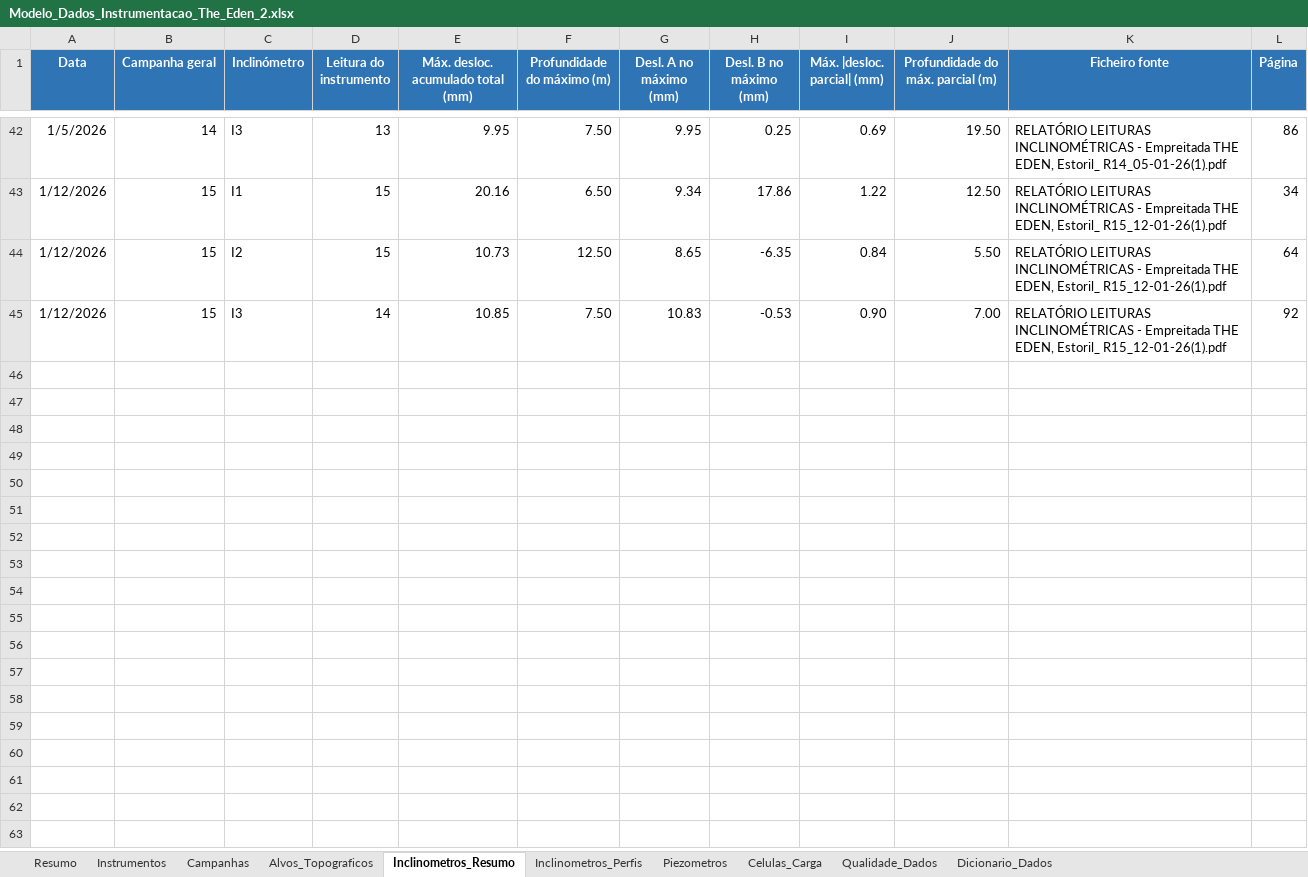
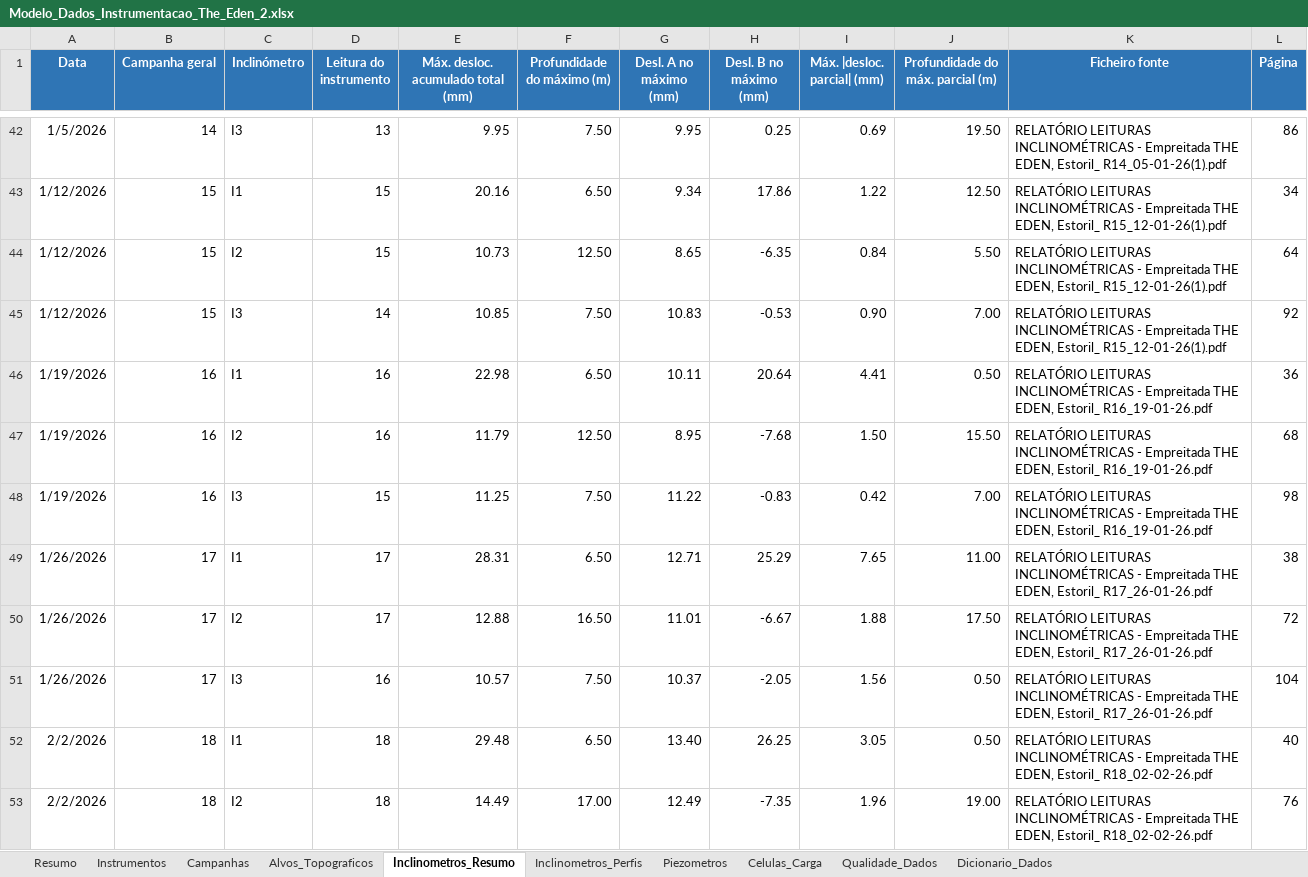
Before and after one commit to joaocarvalho6sus/app-eden-instrumenta-o, an Excel workbook: Modelo_Dados_Instrumentacao_The_Eden_2.xlsx, sheet Inclinometros_Resumo, drawn as a sheet; only a part is shown, gaps mark what is left out; values as stored, in another font and other column widths than the file's, no borders; conditional formats and table styles not drawn; the diff covers the shown part only; the diff names each change by its address in the sheet, - before the commit and + after, or states it on an @@ line.

```diff
--- a/Modelo_Dados_Instrumentacao_The_Eden_2.xlsx (sheet Inclinometros_Resumo)
+++ b/Modelo_Dados_Instrumentacao_The_Eden_2.xlsx (sheet Inclinometros_Resumo)
+row 46: 1/19/2026 | 16 | I1 | 16 | 22.98 | 6.50 | 10.11 | 20.64 | 4.41 | 0.50 | RELATÓRIO LEITURAS INCLINOMÉTRICAS - Empreitada THE EDEN, Estoril_ R16_19-01-26.pdf | 36
+row 47: 1/19/2026 | 16 | I2 | 16 | 11.79 | 12.50 | 8.95 | -7.68 | 1.50 | 15.50 | RELATÓRIO LEITURAS INCLINOMÉTRICAS - Empreitada THE EDEN, Estoril_ R16_19-01-26.pdf | 68
+row 48: 1/19/2026 | 16 | I3 | 15 | 11.25 | 7.50 | 11.22 | -0.83 | 0.42 | 7.00 | RELATÓRIO LEITURAS INCLINOMÉTRICAS - Empreitada THE EDEN, Estoril_ R16_19-01-26.pdf | 98
+row 49: 1/26/2026 | 17 | I1 | 17 | 28.31 | 6.50 | 12.71 | 25.29 | 7.65 | 11.00 | RELATÓRIO LEITURAS INCLINOMÉTRICAS - Empreitada THE EDEN, Estoril_ R17_26-01-26.pdf | 38
+row 50: 1/26/2026 | 17 | I2 | 17 | 12.88 | 16.50 | 11.01 | -6.67 | 1.88 | 17.50 | RELATÓRIO LEITURAS INCLINOMÉTRICAS - Empreitada THE EDEN, Estoril_ R17_26-01-26.pdf | 72
+row 51: 1/26/2026 | 17 | I3 | 16 | 10.57 | 7.50 | 10.37 | -2.05 | 1.56 | 0.50 | RELATÓRIO LEITURAS INCLINOMÉTRICAS - Empreitada THE EDEN, Estoril_ R17_26-01-26.pdf | 104
+row 52: 2/2/2026 | 18 | I1 | 18 | 29.48 | 6.50 | 13.40 | 26.25 | 3.05 | 0.50 | RELATÓRIO LEITURAS INCLINOMÉTRICAS - Empreitada THE EDEN, Estoril_ R18_02-02-26.pdf | 40
+row 53: 2/2/2026 | 18 | I2 | 18 | 14.49 | 17.00 | 12.49 | -7.35 | 1.96 | 19.00 | RELATÓRIO LEITURAS INCLINOMÉTRICAS - Empreitada THE EDEN, Estoril_ R18_02-02-26.pdf | 76
```
Also changed, not shown: 7 added rows elsewhere in this sheet, sheet Inclinometros_Perfis, sheet Alvos_Topograficos, sheet Celulas_Carga, sheet Instrumentos, sheet Campanhas, sheet Resumo, 2 more sheets, charts or pictures.
